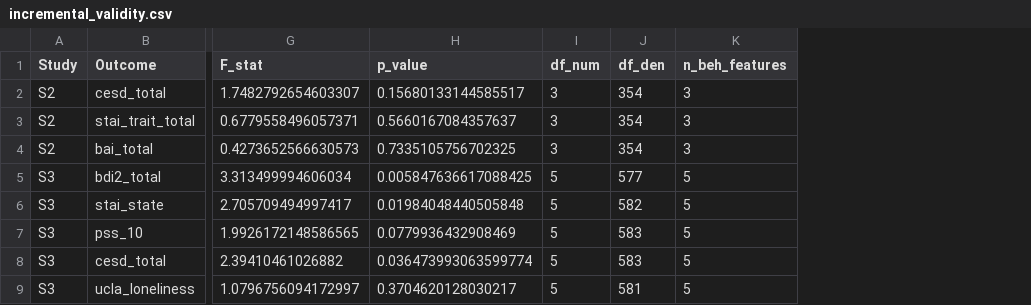
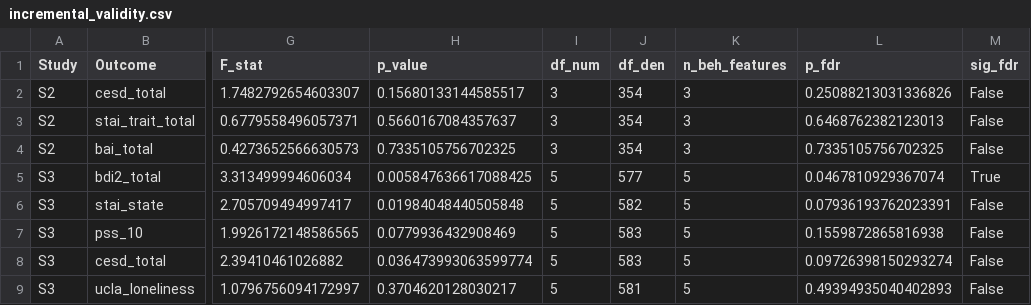
Before and after one commit to arnold117/multimodal-depression-detection, a CSV file: results/comparison/incremental_validity.csv, drawn as a sheet; only a part is shown, gaps mark what is left out; the diff names each change by its address in the sheet, - before the commit and + after, or states it on an @@ line.

```diff
--- a/results/comparison/incremental_validity.csv
+++ b/results/comparison/incremental_validity.csv
+column L (p_fdr), rows 2-9: 0.25088213031336826 | 0.6468762382123013 | 0.7335105756702325 | 0.0467810929367074 | 0.07936193762023391 | 0.1559872865816938 | 0.09726398150293274 | 0.49394935040402893
+column M (sig_fdr), rows 2-9: False | False | False | True | False | False | False | False
```
Also changed, not shown: results/comparison/clinical_classification.csv, 5 other files.
